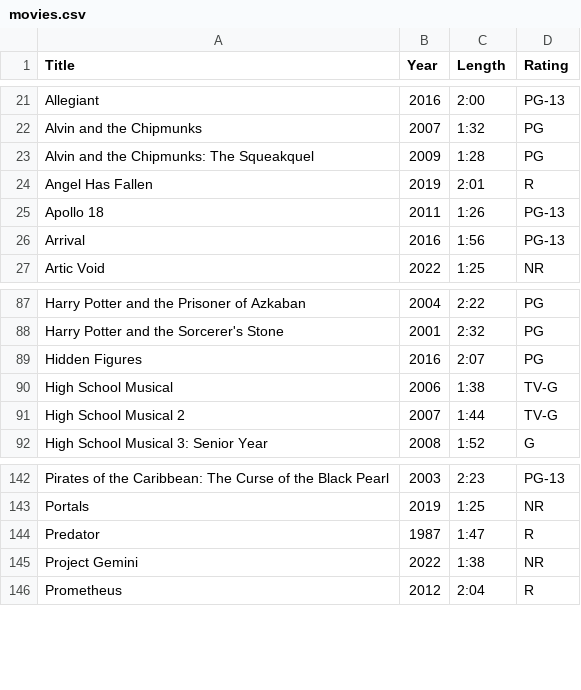
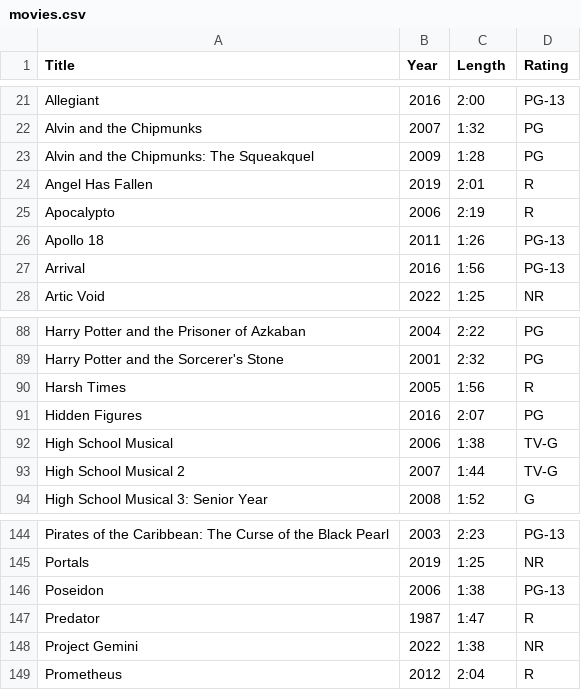
Before and after one commit to egartley/records, a CSV file: movies/movies.csv, drawn as a sheet; only a part is shown, gaps mark what is left out.

Commit message:
Update movie data

```diff
--- a/movies/movies.csv
+++ b/movies/movies.csv
@@ -24,2 +24,3 @@ Alvin and the Chipmunks: The Squeakquel,2009,1:28,PG
 Angel Has Fallen,2019,2:01,R
+Apocalypto,2006,2:19,R
 Apollo 18,2011,1:26,PG-13
@@ -88,2 +89,3 @@ Harry Potter and the Prisoner of Azkaban,2004,2:22,PG
 Harry Potter and the Sorcerer's Stone,2001,2:32,PG
+Harsh Times,2005,1:56,R
 Hidden Figures,2016,2:07,PG
@@ -143,2 +145,3 @@ Pirates of the Caribbean: The Curse of the Black Pearl,2003,2:23,PG-13
 Portals,2019,1:25,NR
+Poseidon,2006,1:38,PG-13
 Predator,1987,1:47,R
```
